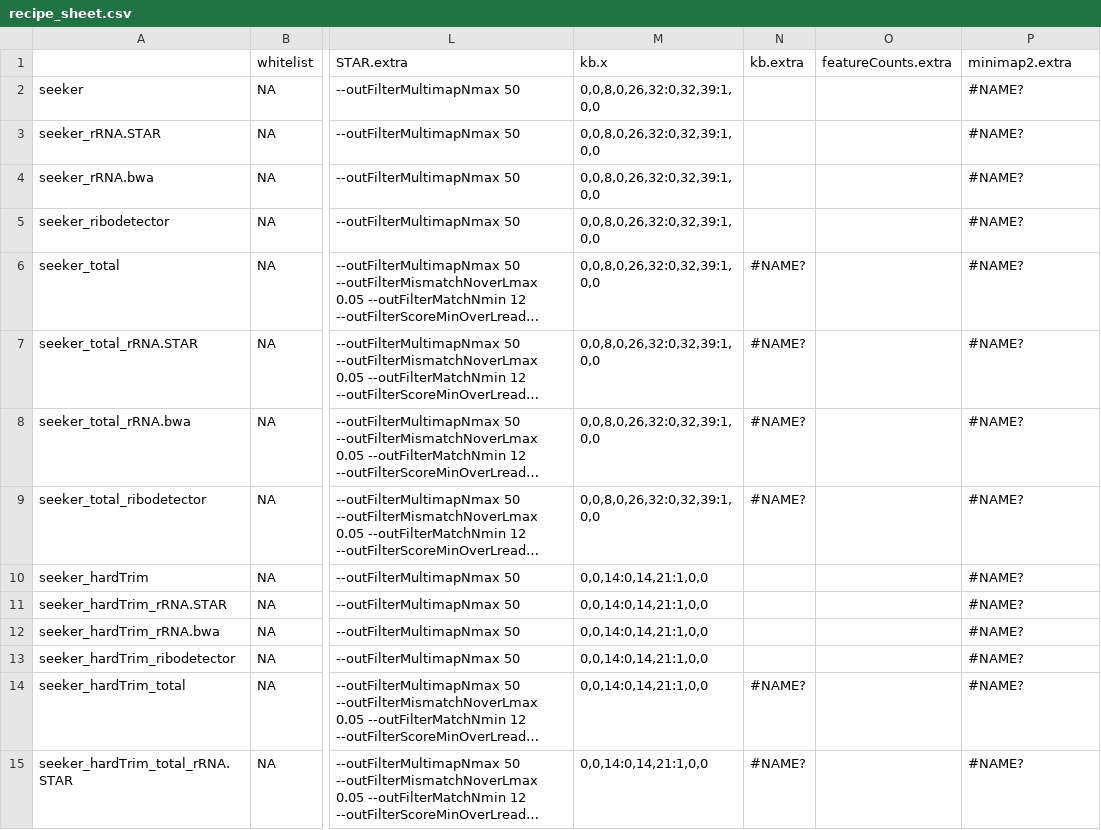
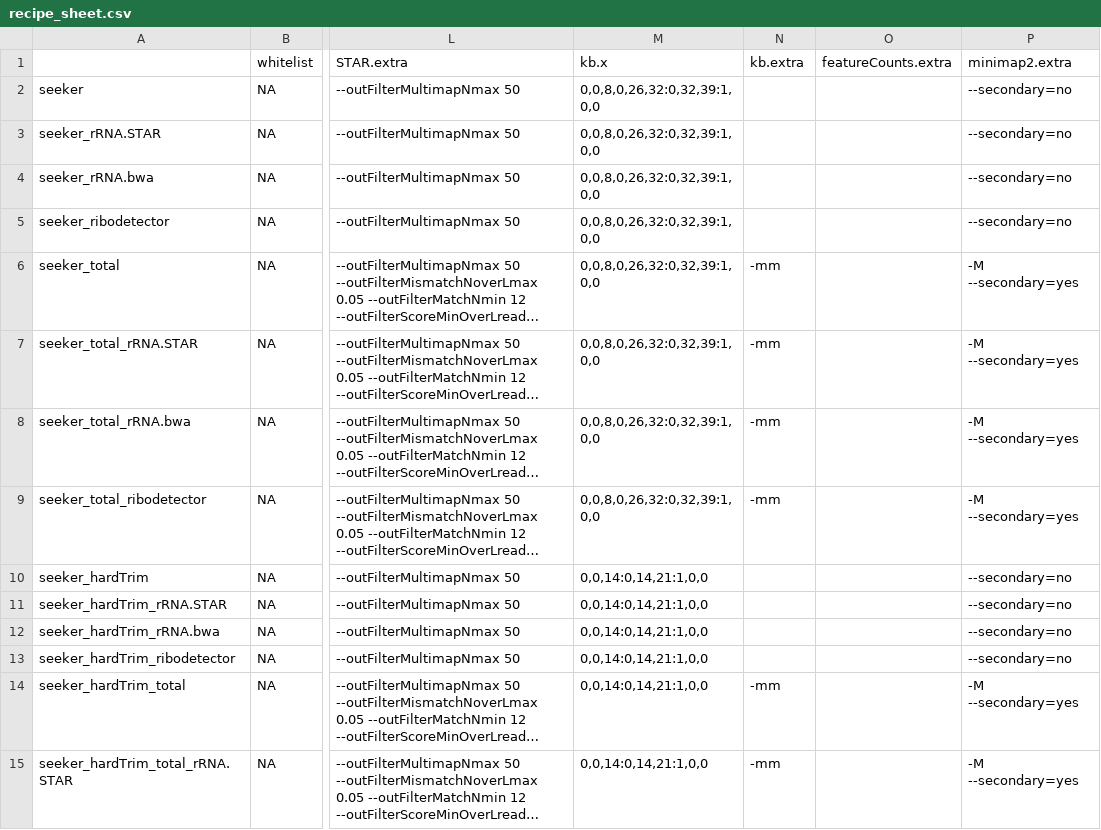
Before and after one commit to mckellardw/slide_snake, a CSV file: resources/recipe_sheet.csv, drawn as a sheet; only a part is shown, gaps mark what is left out; long unchanged cells end in …; the diff covers the shown part only; the diff names each change by its address in the sheet, - before the commit and + after, or states it on an @@ line.

Commit message:
Update recipe_sheet.csv
fix the excel bullshit

```diff
--- a/resources/recipe_sheet.csv
+++ b/resources/recipe_sheet.csv
-P2:P5 (minimap2.extra): #NAME?
+P2:P5 (minimap2.extra): --secondary=no
-N6:N9 (kb.extra): #NAME?
+N6:N9 (kb.extra): -mm
-P6:P9 (minimap2.extra): #NAME?
+P6:P9 (minimap2.extra): -M --secondary=yes
-P10:P13 (minimap2.extra): #NAME?
+P10:P13 (minimap2.extra): --secondary=no
-N14:N15 (kb.extra): #NAME?
+N14:N15 (kb.extra): -mm
-P14:P15 (minimap2.extra): #NAME?
+P14:P15 (minimap2.extra): -M --secondary=yes
```
Also changed, not shown: 71 edited cells elsewhere in this file.
